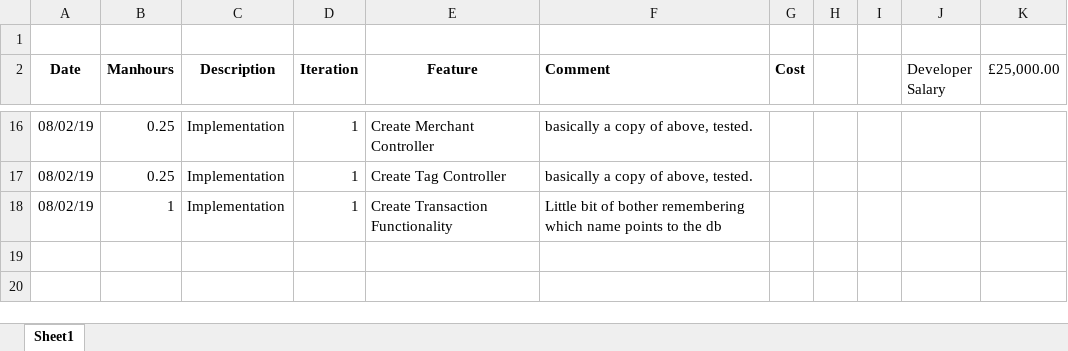
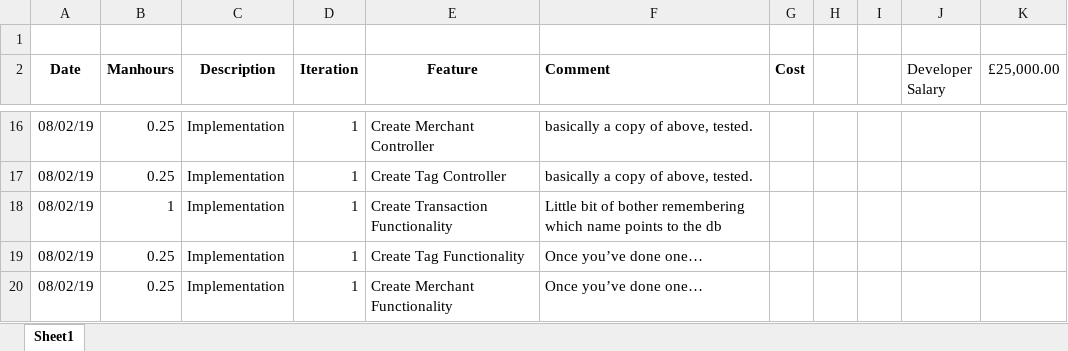
Before and after one commit to ghr85/CCP01_Ruby_, an Excel workbook: FEED/Reporting.xlsx, sheet Sheet1, drawn as a sheet; only a part is shown, gaps mark what is left out; values as stored, in another font and other column widths than the file's, no borders; the diff names each change by its address in the sheet, - before the commit and + after, or states it on an @@ line.

Commit message:
Added get merchant index functionality to merchant view

```diff
--- a/FEED/Reporting.xlsx (sheet Sheet1)
+++ b/FEED/Reporting.xlsx (sheet Sheet1)
+row 19: 08/02/19 | 0.25 | Implementation | 1 | Create Tag Functionality | Once you’ve done one…
+row 20: 08/02/19 | 0.25 | Implementation | 1 | Create Merchant Functionality | Once you’ve done one…
```
Also changed, not shown: 2 other files.
